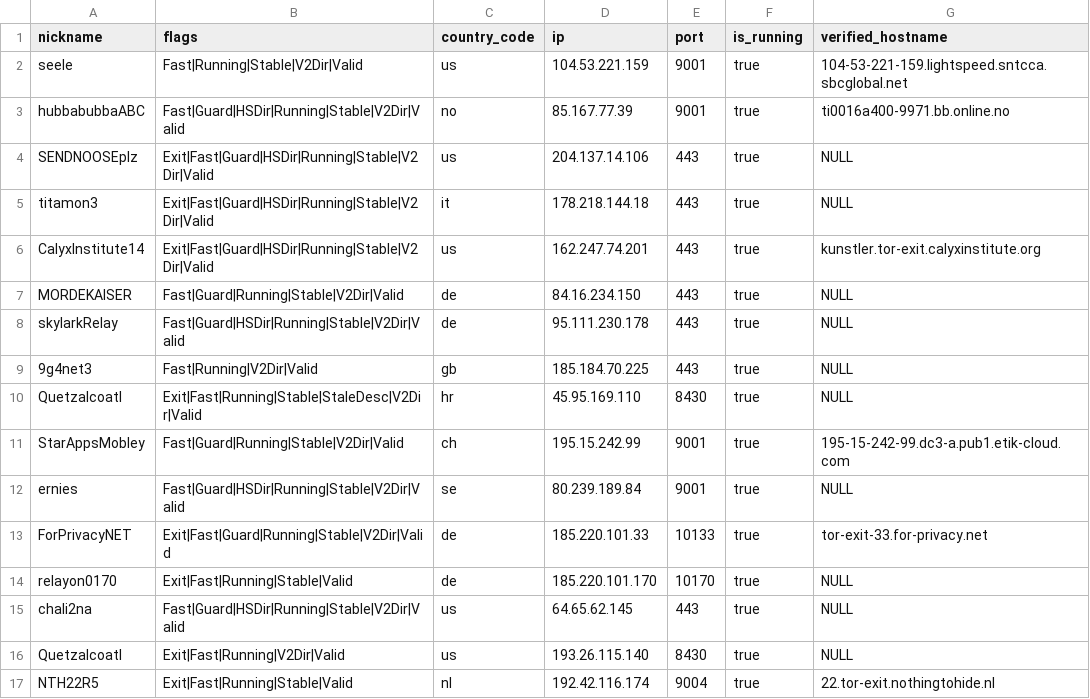
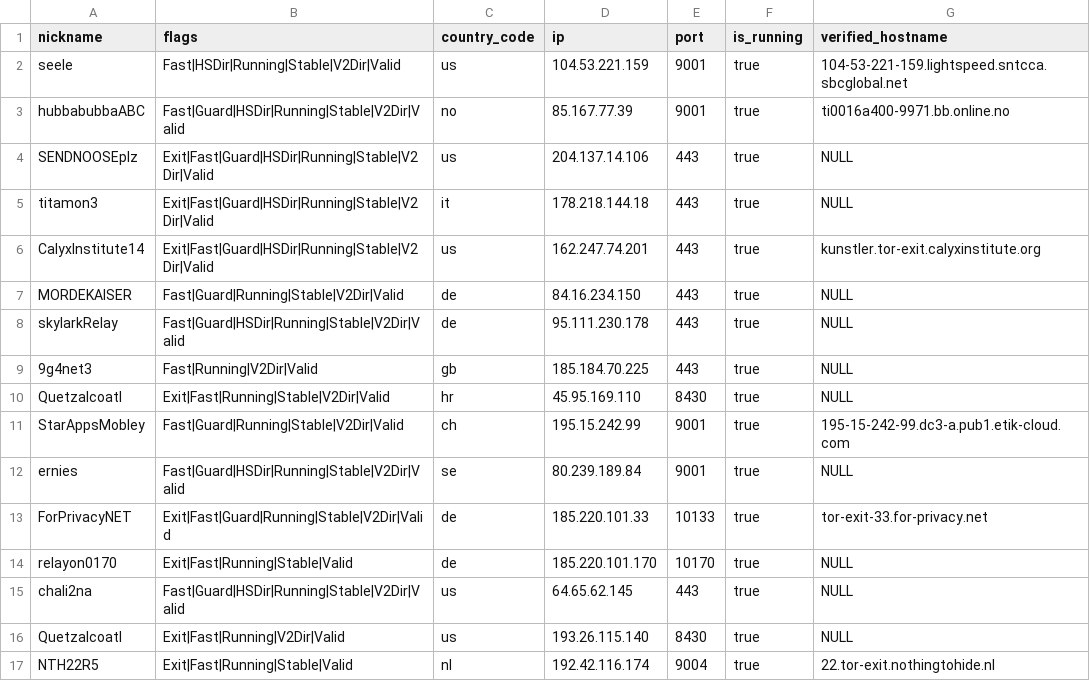
Before and after one commit to cgiamp/123-test-abort, a CSV file: limited_to_50.csv, drawn as a sheet; only a part is shown.

```diff
--- a/limited_to_50.csv
+++ b/limited_to_50.csv
@@ -1,3 +1,3 @@
 "nickname","flags","country_code","ip","port","is_running","verified_hostname"
-"seele","Fast|Running|Stable|V2Dir|Valid","us","104.53.221.159","9001",true,"104-53-221-159.lightspeed.sntcca.sbcglobal.net"
+"seele","Fast|HSDir|Running|Stable|V2Dir|Valid","us","104.53.221.159","9001",true,"104-53-221-159.lightspeed.sntcca.sbcglobal.net"
 "hubbabubbaABC","Fast|Guard|HSDir|Running|Stable|V2Dir|Valid","no","85.167.77.39","9001",true,"ti0016a400-9971.bb.online.no"
@@ -9,3 +9,3 @@
 "9g4net3","Fast|Running|V2Dir|Valid","gb","185.184.70.225","443",true,"NULL"
-"Quetzalcoatl","Exit|Fast|Running|Stable|StaleDesc|V2Dir|Valid","hr","45.95.169.110","8430",true,"NULL"
+"Quetzalcoatl","Exit|Fast|Running|Stable|V2Dir|Valid","hr","45.95.169.110","8430",true,"NULL"
 "StarAppsMobley","Fast|Guard|Running|Stable|V2Dir|Valid","ch","195.15.242.99","9001",true,"195-15-242-99.dc3-a.pub1.etik-cloud.com"
```
Also changed, not shown: tor_feed.csv, 1 other file.
